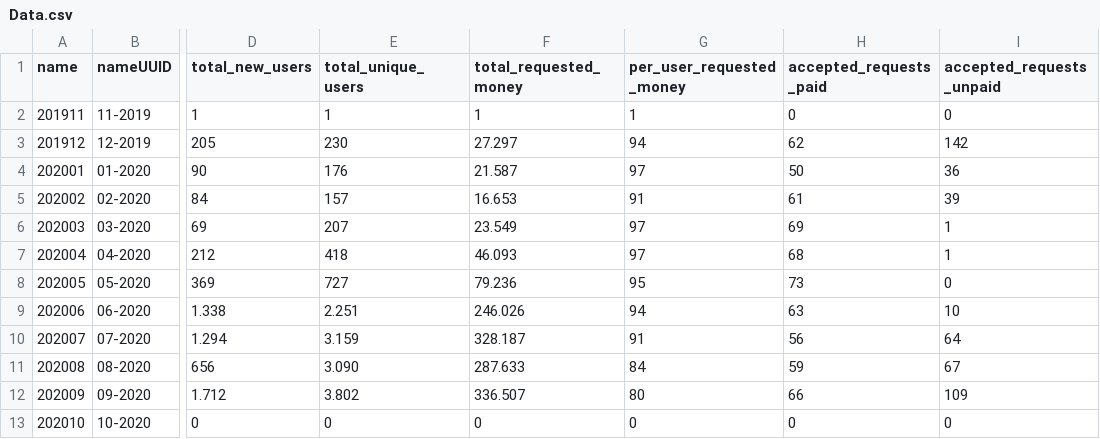
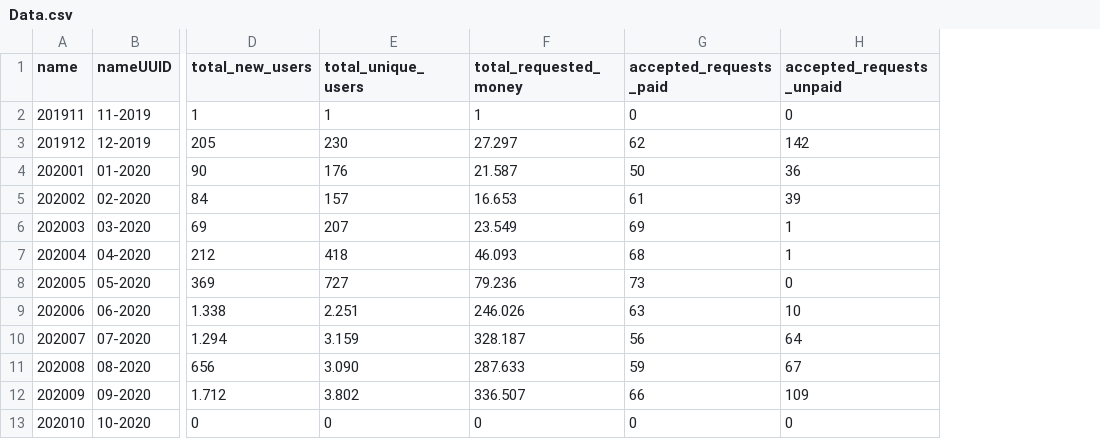
Before and after one commit to viespadago/retofinal, a CSV file: recursos/Data.csv, drawn as a sheet; only a part is shown, gaps mark what is left out; the diff names each change by its address in the sheet, - before the commit and + after, or states it on an @@ line.

Commit message:
Add files via upload

```diff
--- a/recursos/Data.csv
+++ b/recursos/Data.csv
-column G (per_user_requested_money), rows 2-13: 1 | 94 | 97 | 91 | 97 | 97 | 95 | 94 | 91 | 84 | 80 | 0
```
